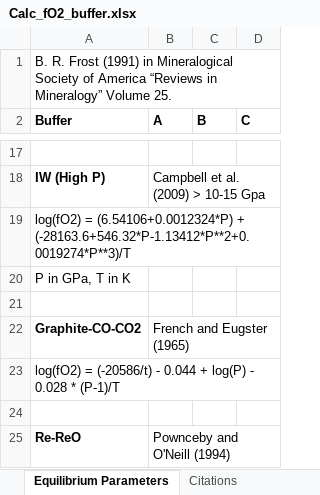
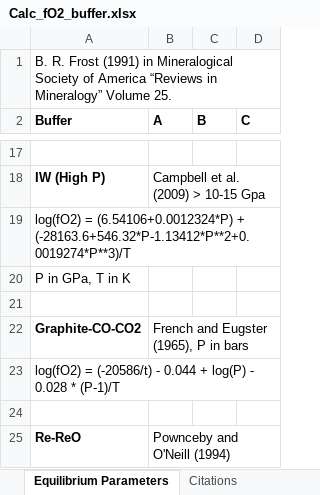
Before and after one commit to kaylai/fO2bufferplotter, an Excel workbook: buffer_equations/Calc_fO2_buffer.xlsx, sheet Equilibrium Parameters, drawn as a sheet; only a part is shown, gaps mark what is left out; values as stored, in another font and other column widths than the file's, no borders; charts and pictures not drawn; the diff names each change by its address in the sheet, - before the commit and + after, or states it on an @@ line.

```diff
--- a/buffer_equations/Calc_fO2_buffer.xlsx (sheet Equilibrium Parameters)
+++ b/buffer_equations/Calc_fO2_buffer.xlsx (sheet Equilibrium Parameters)
-B22 (A): French and Eugster (1965)
+B22 (A): French and Eugster (1965), P in bars
```
Also changed, not shown: sheet Translate from IW, sheet Translate from dNNO, sheet Translate from dQFM, sheet Translate from logfO2 value, sheet Citations, charts or pictures, 1 other file.
